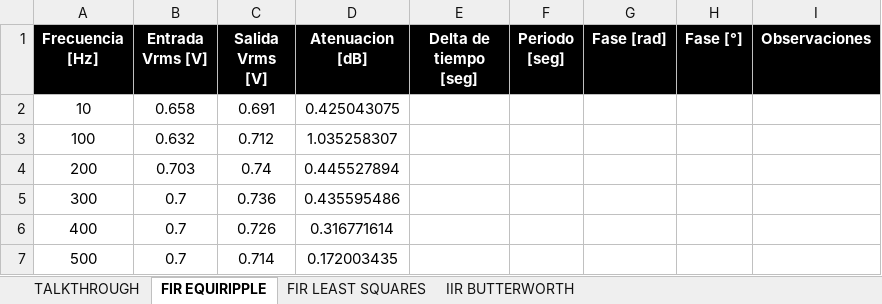
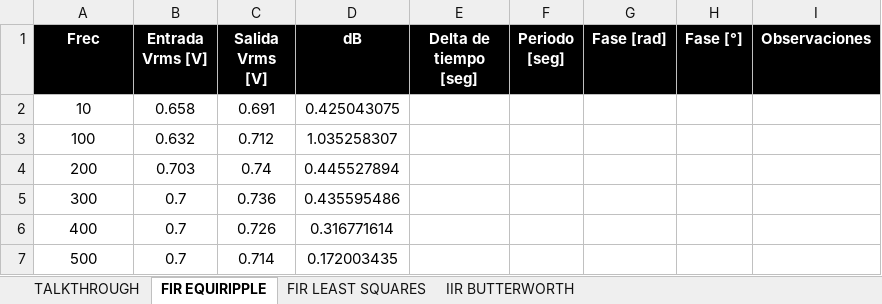
Before and after one commit to jjimenezcopati/TC2, an Excel workbook: tp_lab_2/medición/Mediciones.xlsx, sheet FIR EQUIRIPPLE, drawn as a sheet; only a part is shown; values as stored, in another font and other column widths than the file's, no borders; charts and pictures not drawn; the diff names each change by its address in the sheet, - before the commit and + after, or states it on an @@ line.

```diff
--- a/tp_lab_2/medición/Mediciones.xlsx (sheet FIR EQUIRIPPLE)
+++ b/tp_lab_2/medición/Mediciones.xlsx (sheet FIR EQUIRIPPLE)
-A1: Frecuencia [Hz]
+A1: Frec
-D1: Atenuacion [dB]
+D1: dB
```
Also changed, not shown: charts or pictures, 31 other files.
